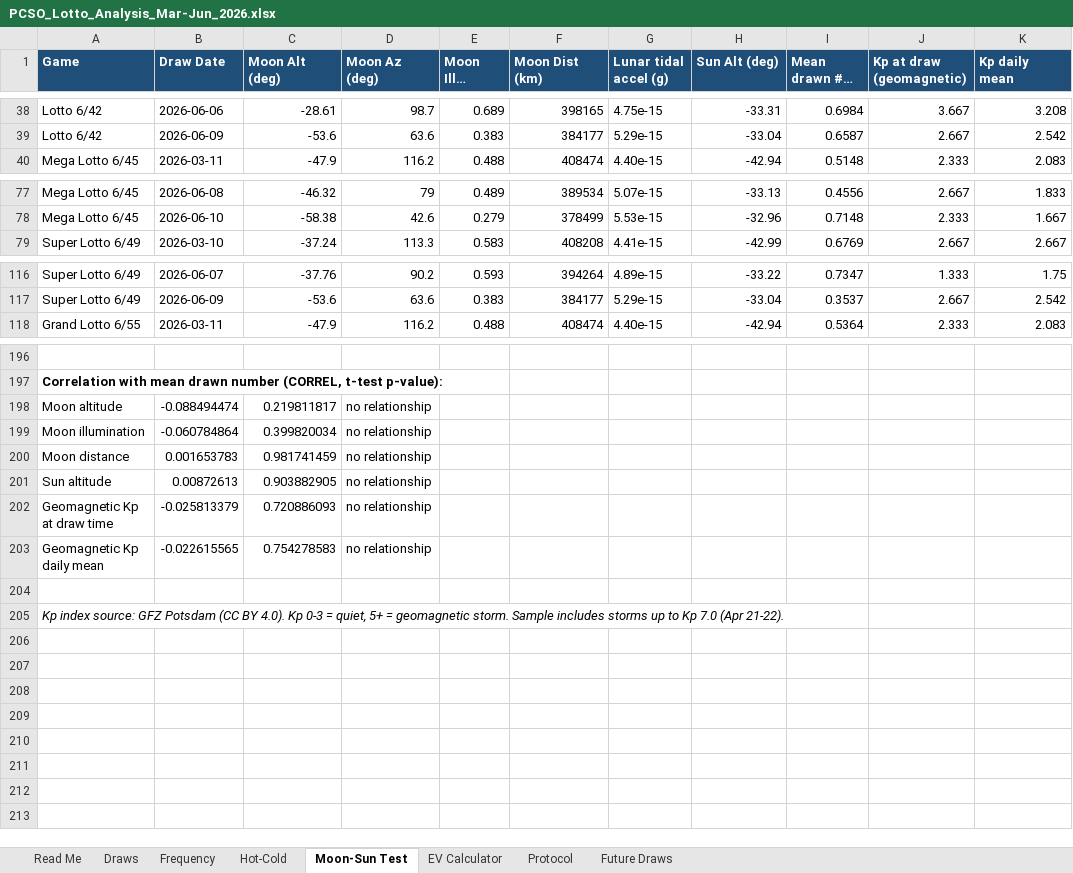
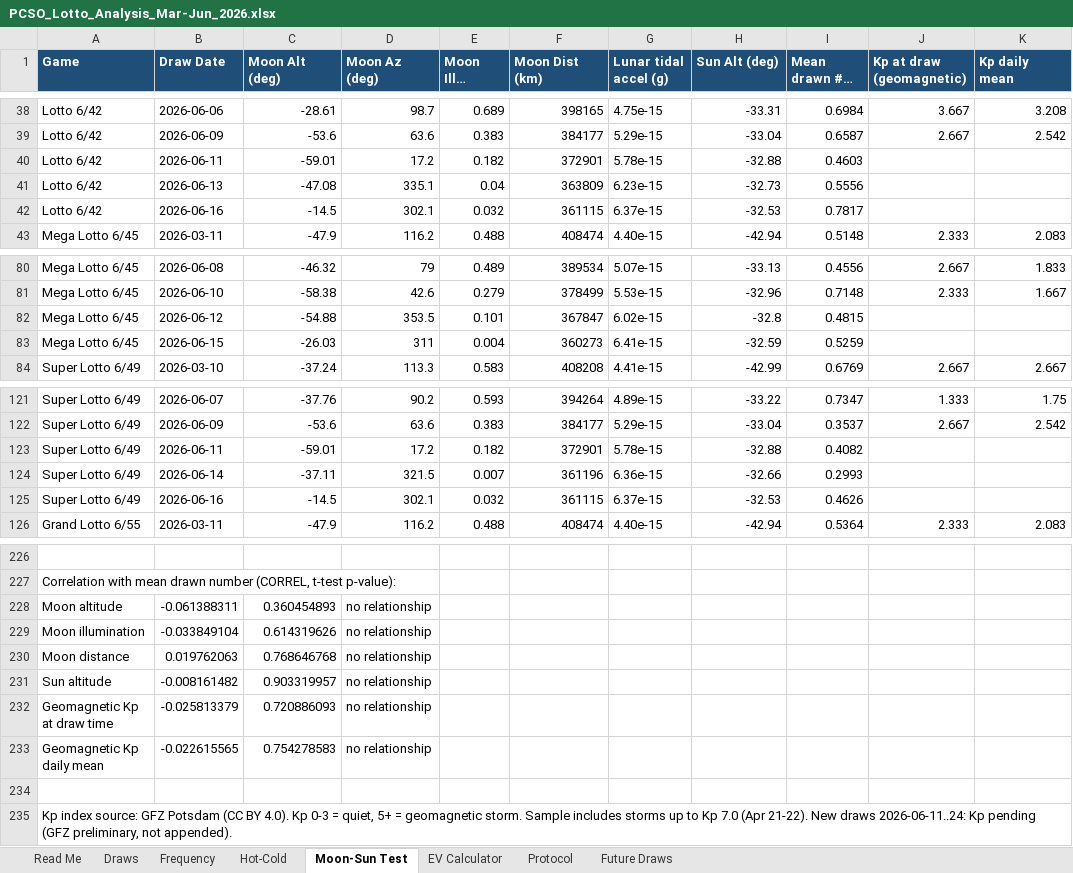
Before and after one commit to lantisprime/structure-discovery-lab, an Excel workbook: PCSO_Lotto_Analysis_Mar-Jun_2026.xlsx, sheet Moon-Sun Test, drawn as a sheet; only a part is shown, gaps mark what is left out; long unchanged cells end in …; values as stored, in another font and other column widths than the file's, no borders; addresses are those after the commit; the diff covers the shown part only; the diff names each change by its address in the sheet, - before the commit and + after, or states it on an @@ line.

Commit message:
Update PCSO lotto datasets and add confirmation/weekly-report results

```diff
--- a/PCSO_Lotto_Analysis_Mar-Jun_2026.xlsx (sheet Moon-Sun Test)
+++ b/PCSO_Lotto_Analysis_Mar-Jun_2026.xlsx (sheet Moon-Sun Test)
+row 40: Lotto 6/42 | 2026-06-11 | -59.01 | 17.2 | 0.182 | 372901 | 5.78e-15 | -32.88 | 0.4603
+row 41: Lotto 6/42 | 2026-06-13 | -47.08 | 335.1 | 0.04 | 363809 | 6.23e-15 | -32.73 | 0.5556
+row 42: Lotto 6/42 | 2026-06-16 | -14.5 | 302.1 | 0.032 | 361115 | 6.37e-15 | -32.53 | 0.7817
+row 82: Mega Lotto 6/45 | 2026-06-12 | -54.88 | 353.5 | 0.101 | 367847 | 6.02e-15 | -32.8 | 0.4815
+row 83: Mega Lotto 6/45 | 2026-06-15 | -26.03 | 311 | 0.004 | 360273 | 6.41e-15 | -32.59 | 0.5259
+row 123: Super Lotto 6/49 | 2026-06-11 | -59.01 | 17.2 | 0.182 | 372901 | 5.78e-15 | -32.88 | 0.4082
+row 124: Super Lotto 6/49 | 2026-06-14 | -37.11 | 321.5 | 0.007 | 361196 | 6.36e-15 | -32.66 | 0.2993
+row 125: Super Lotto 6/49 | 2026-06-16 | -14.5 | 302.1 | 0.032 | 361115 | 6.37e-15 | -32.53 | 0.4626
-A227 bold: on
+A227 bold: off
-B228 (Draw Date): -0.088494474
+B228 (Draw Date): -0.061388311
-C228 (Moon Alt (deg)): 0.219811817
+C228 (Moon Alt (deg)): 0.360454893
-B229 (Draw Date): -0.060784864
+B229 (Draw Date): -0.033849104
-C229 (Moon Alt (deg)): 0.399820034
+C229 (Moon Alt (deg)): 0.614319626
-B230 (Draw Date): 0.001653783
+B230 (Draw Date): 0.019762063
-C230 (Moon Alt (deg)): 0.981741459
+C230 (Moon Alt (deg)): 0.768646768
-B231 (Draw Date): 0.00872613
+B231 (Draw Date): -0.008161482
-C231 (Moon Alt (deg)): 0.903882905
+C231 (Moon Alt (deg)): 0.903319957
-A235 (Game): …(Apr 21-22).
+A235 (Game): …(Apr 21-22). New draws 2026-06-11..24: Kp pending (GFZ preliminary, not appended).
-A235 italic: on
+A235 italic: off
```
Also changed, not shown: 22 added rows elsewhere in this sheet, sheet Draws, sheet Frequency, sheet Hot-Cold, sheet Protocol, formulas that keep their value, hidden cells, 7 other files.
